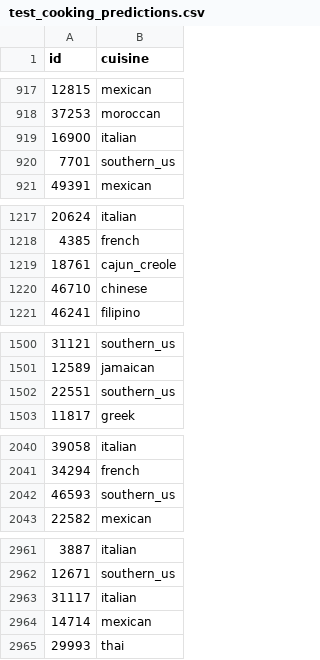
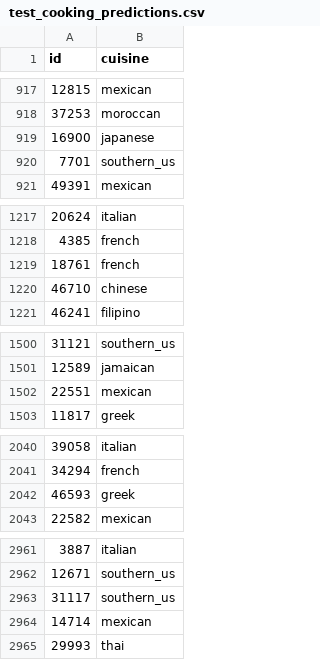
Before and after one commit to ym224/AML_HW2, a CSV file: test_cooking_predictions.csv, drawn as a sheet; only a part is shown, gaps mark what is left out; the diff covers the shown part only.

```diff
--- a/test_cooking_predictions.csv
+++ b/test_cooking_predictions.csv
@@ -918,3 +918,3 @@ id,cuisine
 37253,moroccan
-16900,italian
+16900,japanese
 7701,southern_us
@@ -1218,3 +1218,3 @@ id,cuisine
 4385,french
-18761,cajun_creole
+18761,french
 46710,chinese
@@ -1501,3 +1501,3 @@ id,cuisine
 12589,jamaican
-22551,southern_us
+22551,mexican
 11817,greek
@@ -2041,3 +2041,3 @@ id,cuisine
 34294,french
-46593,southern_us
+46593,greek
 22582,mexican
@@ -2962,3 +2962,3 @@ id,cuisine
 12671,southern_us
-31117,italian
+31117,southern_us
 14714,mexican
```
Also changed, not shown: 22 edited cells elsewhere in this file, 3 other files.
